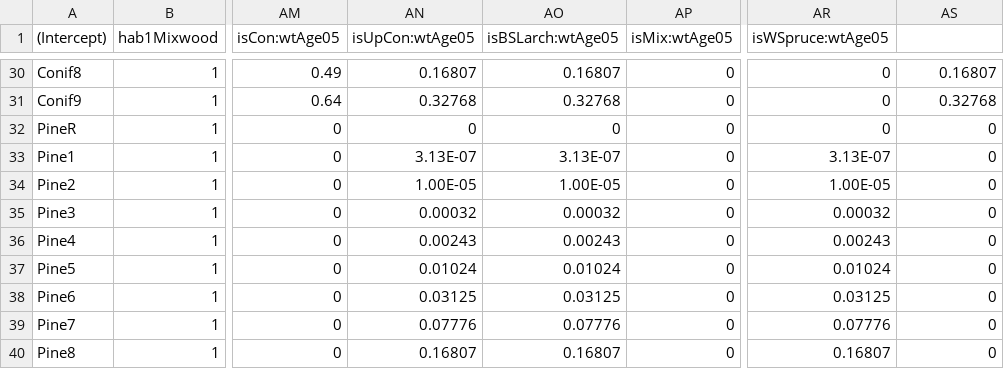
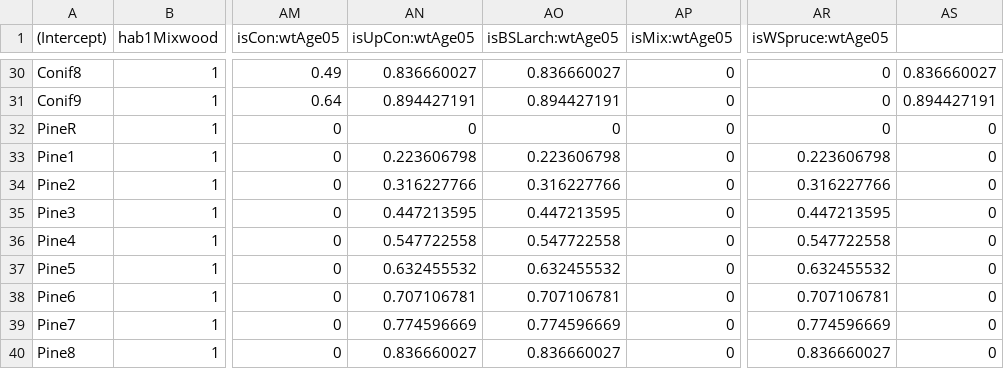
Before and after one commit to psolymos/abmianalytics, a CSV file: lookup/xn-veg.csv, drawn as a sheet; only a part is shown, gaps mark what is left out; the diff covers the shown part only; the diff names each change by its address in the sheet, - before the commit and + after, or states it on an @@ line.

```diff
--- a/lookup/xn-veg.csv
+++ b/lookup/xn-veg.csv
-AN30 (isUpCon:wtAge05): 0.16807
+AN30 (isUpCon:wtAge05): 0.836660027
-AO30 (isBSLarch:wtAge05): 0.16807
+AO30 (isBSLarch:wtAge05): 0.836660027
-AS30: 0.16807
+AS30: 0.836660027
-AN31 (isUpCon:wtAge05): 0.32768
+AN31 (isUpCon:wtAge05): 0.894427191
-AO31 (isBSLarch:wtAge05): 0.32768
+AO31 (isBSLarch:wtAge05): 0.894427191
-AS31: 0.32768
+AS31: 0.894427191
-AN33 (isUpCon:wtAge05): 3.13E-07
+AN33 (isUpCon:wtAge05): 0.223606798
-AO33 (isBSLarch:wtAge05): 3.13E-07
+AO33 (isBSLarch:wtAge05): 0.223606798
-AR33 (isWSpruce:wtAge05): 3.13E-07
+AR33 (isWSpruce:wtAge05): 0.223606798
-AN34 (isUpCon:wtAge05): 1.00E-05
+AN34 (isUpCon:wtAge05): 0.316227766
-AO34 (isBSLarch:wtAge05): 1.00E-05
+AO34 (isBSLarch:wtAge05): 0.316227766
-AR34 (isWSpruce:wtAge05): 1.00E-05
+AR34 (isWSpruce:wtAge05): 0.316227766
-AN35 (isUpCon:wtAge05): 0.00032
+AN35 (isUpCon:wtAge05): 0.447213595
-AO35 (isBSLarch:wtAge05): 0.00032
+AO35 (isBSLarch:wtAge05): 0.447213595
-AR35 (isWSpruce:wtAge05): 0.00032
+AR35 (isWSpruce:wtAge05): 0.447213595
-AN36 (isUpCon:wtAge05): 0.00243
+AN36 (isUpCon:wtAge05): 0.547722558
-AO36 (isBSLarch:wtAge05): 0.00243
+AO36 (isBSLarch:wtAge05): 0.547722558
-AR36 (isWSpruce:wtAge05): 0.00243
+AR36 (isWSpruce:wtAge05): 0.547722558
-AN37 (isUpCon:wtAge05): 0.01024
+AN37 (isUpCon:wtAge05): 0.632455532
-AO37 (isBSLarch:wtAge05): 0.01024
+AO37 (isBSLarch:wtAge05): 0.632455532
-AR37 (isWSpruce:wtAge05): 0.01024
+AR37 (isWSpruce:wtAge05): 0.632455532
-AN38 (isUpCon:wtAge05): 0.03125
+AN38 (isUpCon:wtAge05): 0.707106781
-AO38 (isBSLarch:wtAge05): 0.03125
+AO38 (isBSLarch:wtAge05): 0.707106781
-AR38 (isWSpruce:wtAge05): 0.03125
+AR38 (isWSpruce:wtAge05): 0.707106781
-AN39 (isUpCon:wtAge05): 0.07776
+AN39 (isUpCon:wtAge05): 0.774596669
-AO39 (isBSLarch:wtAge05): 0.07776
+AO39 (isBSLarch:wtAge05): 0.774596669
-AR39 (isWSpruce:wtAge05): 0.07776
+AR39 (isWSpruce:wtAge05): 0.774596669
-AN40 (isUpCon:wtAge05): 0.16807
+AN40 (isUpCon:wtAge05): 0.836660027
-AO40 (isBSLarch:wtAge05): 0.16807
+AO40 (isBSLarch:wtAge05): 0.836660027
-AR40 (isWSpruce:wtAge05): 0.16807
+AR40 (isWSpruce:wtAge05): 0.836660027
```
Also changed, not shown: 117 edited cells elsewhere in this file, lookup/xn-soil.csv, 3 other files.
